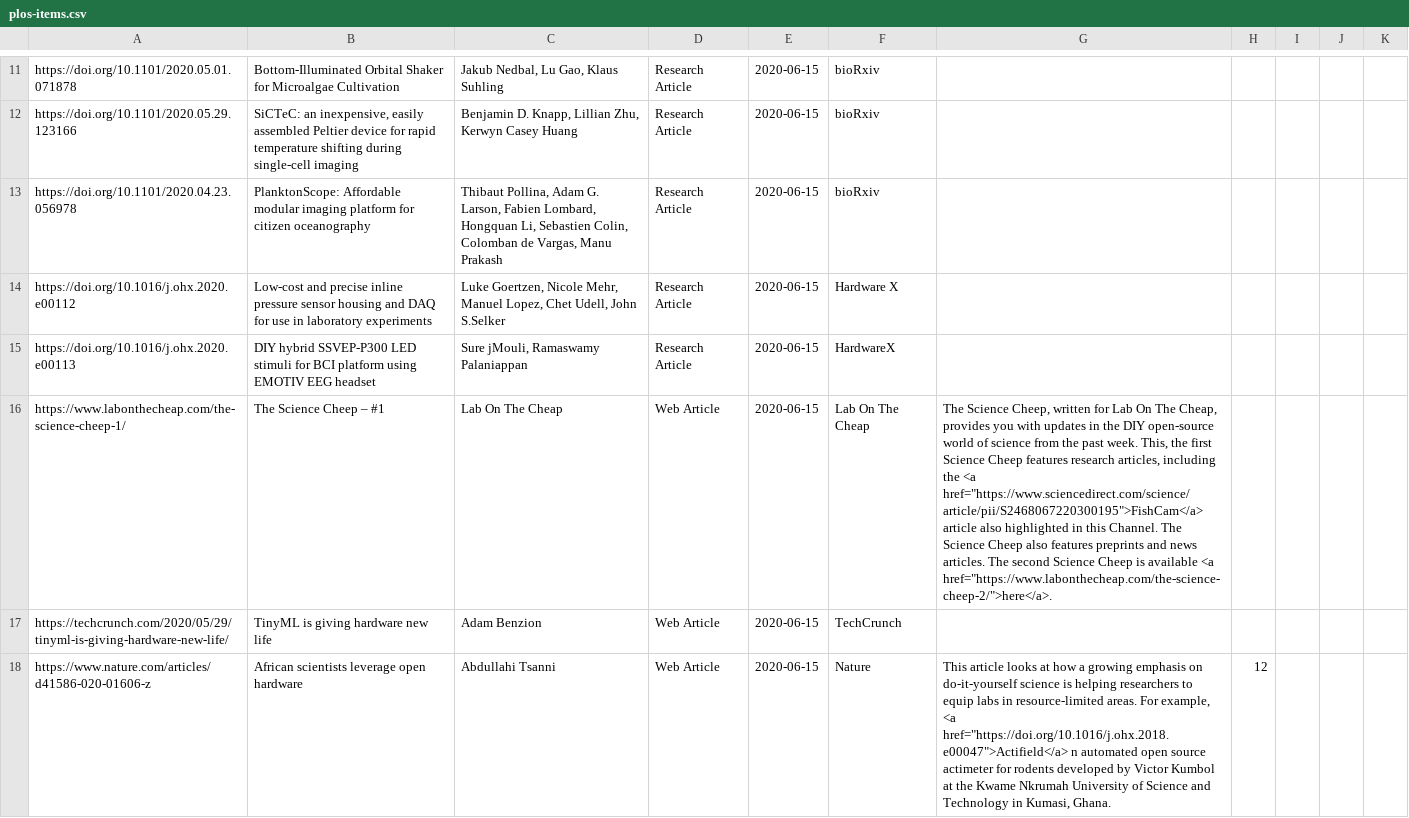
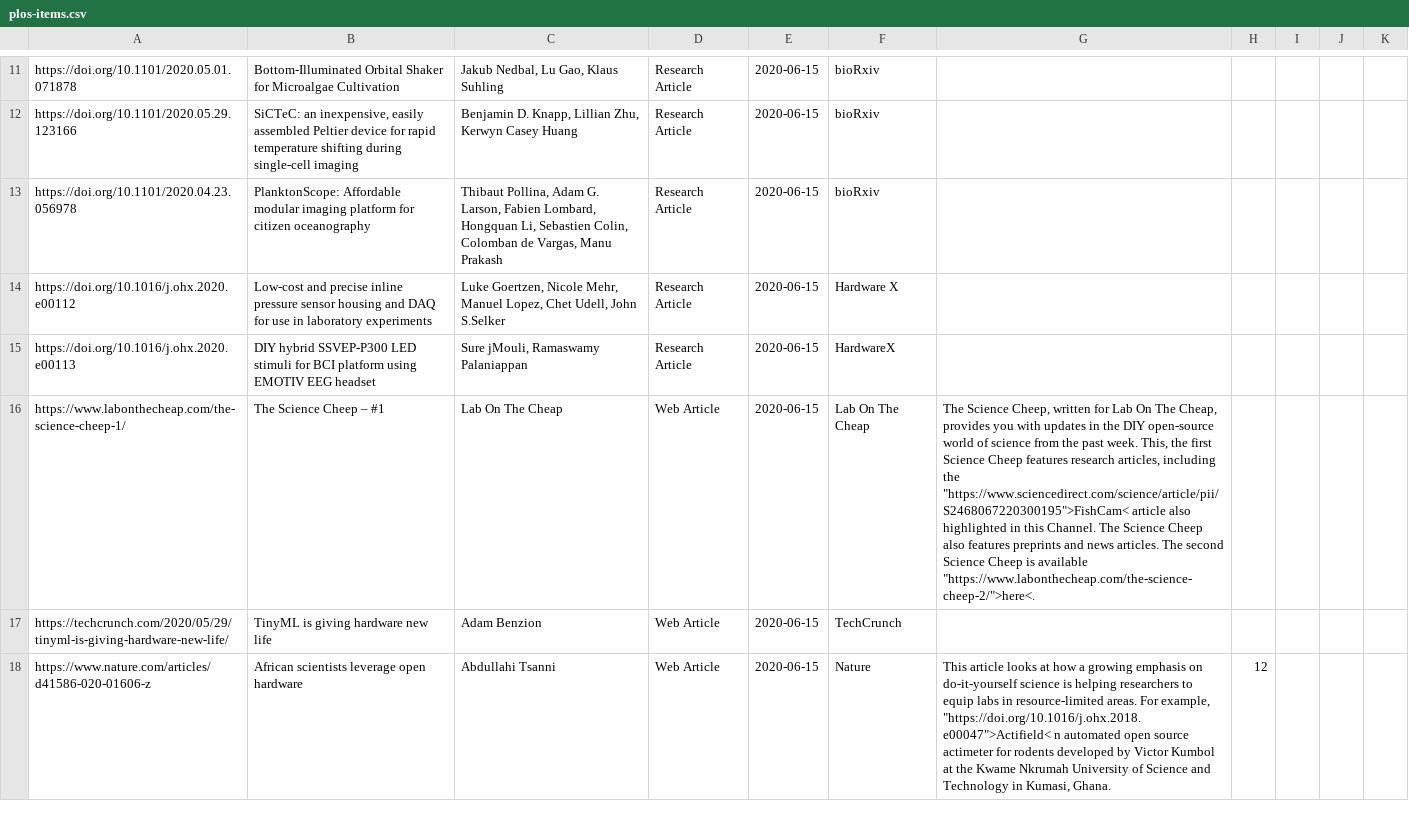
Before and after one commit to amchagas/open-source-toolkit, a CSV file: plos-items.csv, drawn as a sheet; only a part is shown, gaps mark what is left out; the diff covers the shown part only; the diff names each change by its address in the sheet, - before the commit and + after, or states it on an @@ line.

```diff
--- a/plos-items.csv
+++ b/plos-items.csv
-G16: …including the <a href="https://www.sciencedirect.com/science/article/pii/S2468067220300195">FishCam</a> article also highlighted in this Channel. The Science Cheep also features preprints and news articles. The second Science Cheep is available <a href="https://www.labonthecheap.com/the-science-cheep-2/">here</a>.
+G16: …including the "https://www.sciencedirect.com/science/article/pii/S2468067220300195">FishCam< article also highlighted in this Channel. The Science Cheep also features preprints and news articles. The second Science Cheep is available "https://www.labonthecheap.com/the-science-cheep-2/">here<.
-G18: …For example, <a href="https://doi.org/10.1016/j.ohx.2018.e00047">Actifield</a> n automated…
+G18: …For example, "https://doi.org/10.1016/j.ohx.2018.e00047">Actifield< n automated…
```
Also changed, not shown: 35 edited cells elsewhere in this file, 1 other file.
